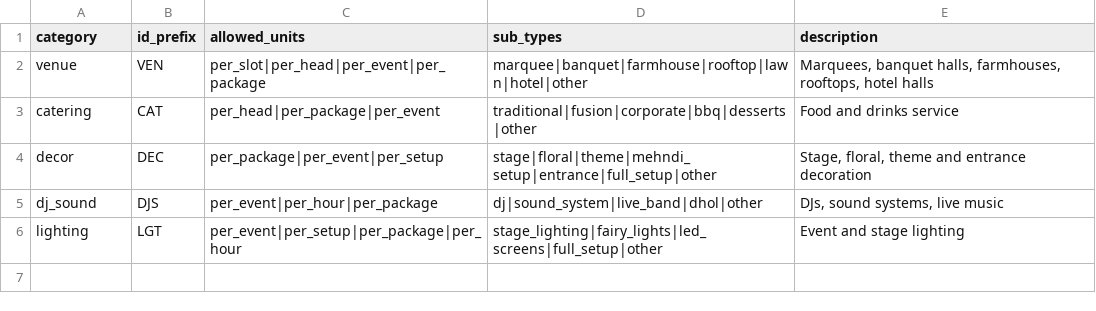
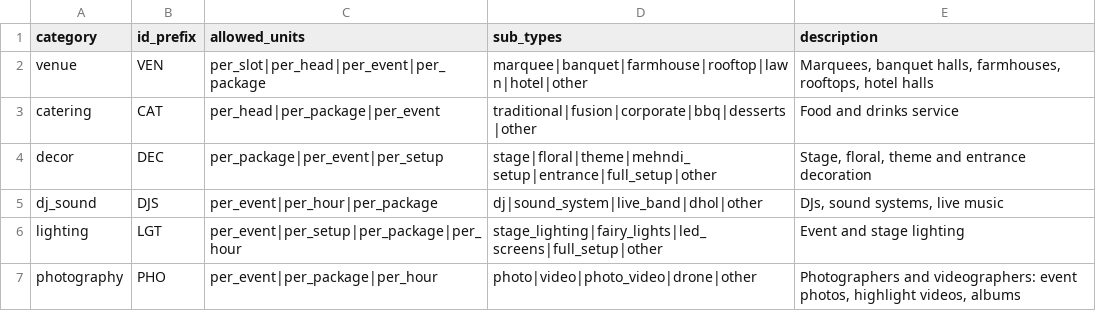
Before and after one commit to namedabdullah/Shevent, a CSV file: data/reference/categories.csv, drawn as a sheet.

```diff
--- a/data/reference/categories.csv
+++ b/data/reference/categories.csv
@@ -6 +6,2 @@ dj_sound,DJS,per_event|per_hour|per_package,dj|sound_system|live_band|dhol|other
 lighting,LGT,per_event|per_setup|per_package|per_hour,stage_lighting|fairy_lights|led_screens|full_setup|other,Event and stage lighting
+photography,PHO,per_event|per_package|per_hour,photo|video|photo_video|drone|other,"Photographers and videographers: event photos, highlight videos, albums"
```
Also changed, not shown: data/reference/scenarios.csv, 40 other files.
